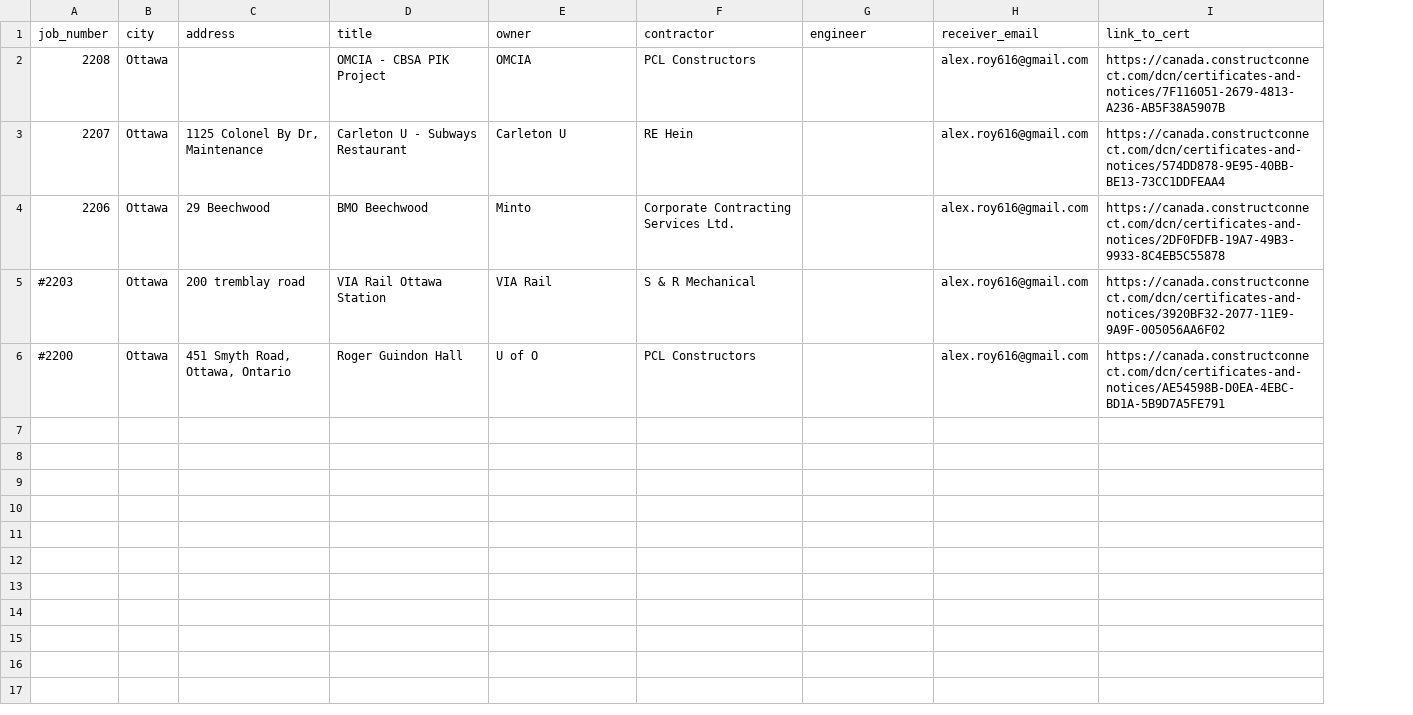
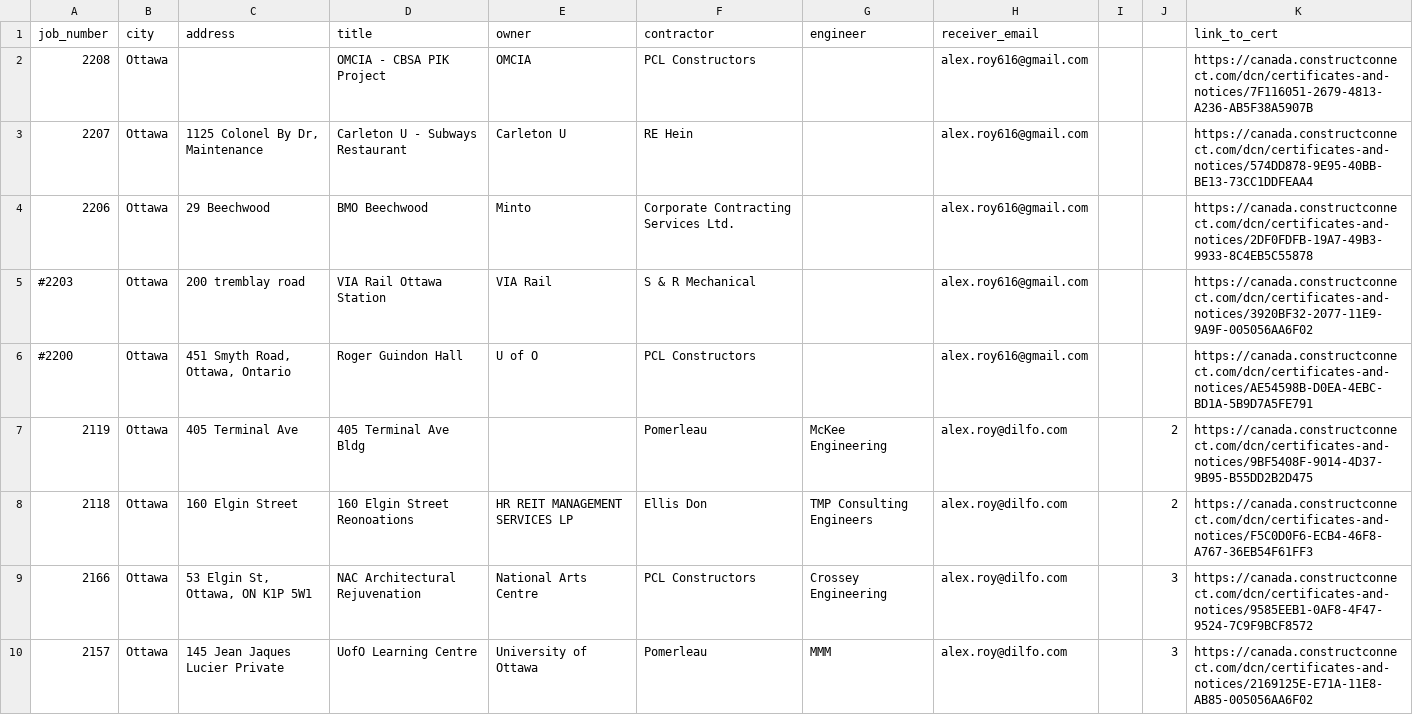
Before and after one commit to confirmationbias616/certificate_checker, a CSV file: data/test_raw_dilfo_certs.csv, drawn as a sheet; only a part is shown; the diff covers the shown part only; the diff names each change by its address in the sheet, - before the commit and + after, or states it on an @@ line.

```diff
--- a/data/test_raw_dilfo_certs.csv
+++ b/data/test_raw_dilfo_certs.csv
+column I, empty
+column J, empty
+row 7: 2119 | Ottawa | 405 Terminal Ave | 405 Terminal Ave Bldg |  | Pomerleau | McKee Engineering | alex.roy@dilfo.com |  | 2 | https://canada.constructconnect.com/dcn/certificates-and-notices/9BF5408F-9014-4D37-9B95-B55DD2B2D475
+row 8: 2118 | Ottawa | 160 Elgin Street | 160 Elgin Street Reonoations | HR REIT MANAGEMENT SERVICES LP | Ellis Don | TMP Consulting Engineers | alex.roy@dilfo.com |  | 2 | https://canada.constructconnect.com/dcn/certificates-and-notices/F5C0D0F6-ECB4-46F8-A767-36EB54F61FF3
+row 9: 2166 | Ottawa | 53 Elgin St, Ottawa, ON K1P 5W1 | NAC Architectural Rejuvenation | National Arts Centre | PCL Constructors | Crossey Engineering | alex.roy@dilfo.com |  | 3 | https://canada.constructconnect.com/dcn/certificates-and-notices/9585EEB1-0AF8-4F47-9524-7C9F9BCF8572
+row 10: 2157 | Ottawa | 145 Jean Jaques Lucier Private | UofO Learning Centre | University of Ottawa | Pomerleau | MMM | alex.roy@dilfo.com |  | 3 | https://canada.constructconnect.com/dcn/certificates-and-notices/2169125E-E71A-11E8-AB85-005056AA6F02
```
Also changed, not shown: 8 added rows elsewhere in this file.
